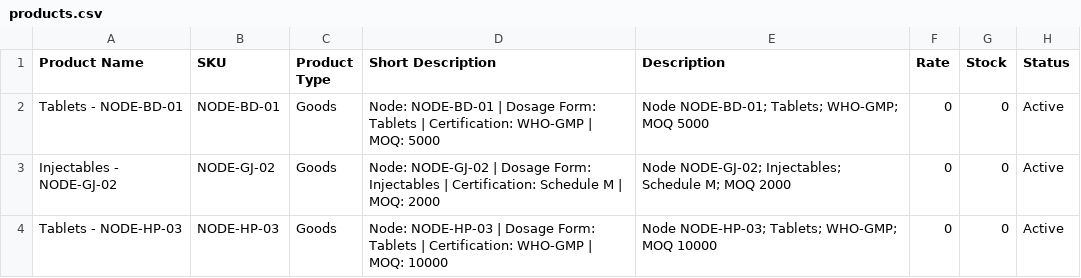
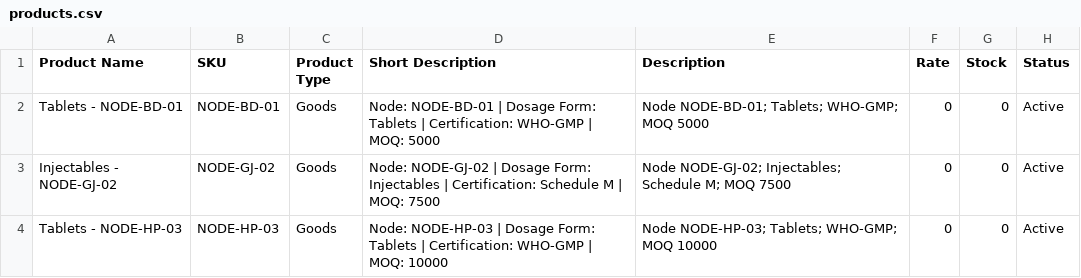
Before and after one commit to yrshr4747/jollyrx-assignment, a CSV file: commerce/products.csv, drawn as a sheet.

```diff
--- a/commerce/products.csv
+++ b/commerce/products.csv
@@ -2,3 +2,3 @@ Product Name,SKU,Product Type,Short Description,Description,Rate,Stock,Status
 Tablets - NODE-BD-01,NODE-BD-01,Goods,"Node: NODE-BD-01 | Dosage Form: Tablets | Certification: WHO-GMP | MOQ: 5000","Node NODE-BD-01; Tablets; WHO-GMP; MOQ 5000",0,0,Active
-Injectables - NODE-GJ-02,NODE-GJ-02,Goods,"Node: NODE-GJ-02 | Dosage Form: Injectables | Certification: Schedule M | MOQ: 2000","Node NODE-GJ-02; Injectables; Schedule M; MOQ 2000",0,0,Active
+Injectables - NODE-GJ-02,NODE-GJ-02,Goods,"Node: NODE-GJ-02 | Dosage Form: Injectables | Certification: Schedule M | MOQ: 7500","Node NODE-GJ-02; Injectables; Schedule M; MOQ 7500",0,0,Active
 Tablets - NODE-HP-03,NODE-HP-03,Goods,"Node: NODE-HP-03 | Dosage Form: Tablets | Certification: WHO-GMP | MOQ: 10000","Node NODE-HP-03; Tablets; WHO-GMP; MOQ 10000",0,0,Active
```
Also changed, not shown: creator/seed_data.csv, 1 other file.
